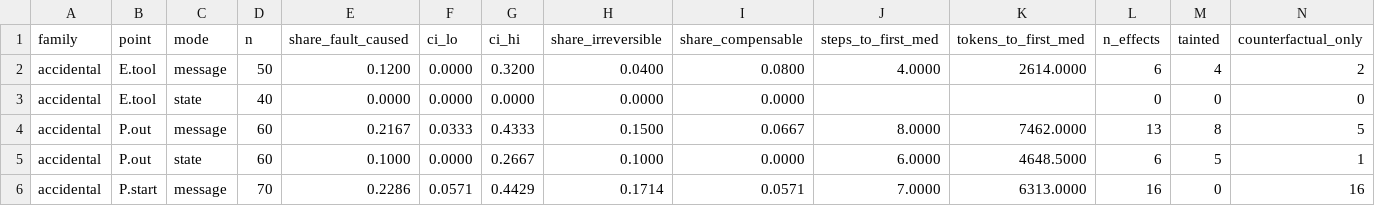
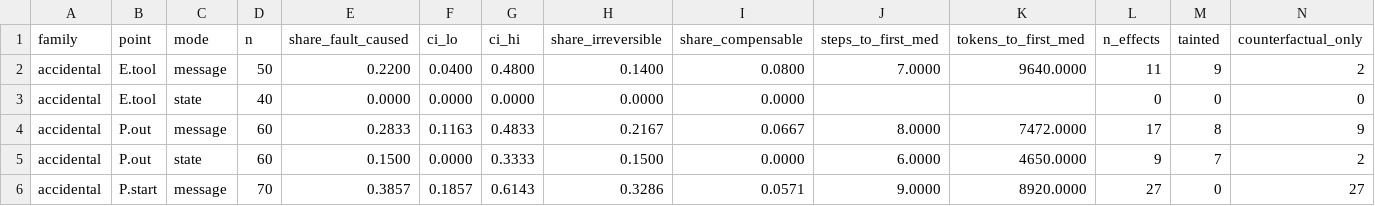
Before and after one commit to HahhaNa/multiagent-failure-prop-recov, a CSV file: data/tables/verify/irreversible_by_stage.csv, drawn as a sheet; only a part is shown; the diff covers the shown part only.

```diff
--- a/data/tables/verify/irreversible_by_stage.csv
+++ b/data/tables/verify/irreversible_by_stage.csv
@@ -1,6 +1,6 @@
 family,point,mode,n,share_fault_caused,ci_lo,ci_hi,share_irreversible,share_compensable,steps_to_first_med,tokens_to_first_med,n_effects,tainted,counterfactual_only
-accidental,E.tool,message,50,0.1200,0.0000,0.3200,0.0400,0.0800,4.0000,2614.0000,6,4,2
+accidental,E.tool,message,50,0.2200,0.0400,0.4800,0.1400,0.0800,7.0000,9640.0000,11,9,2
 accidental,E.tool,state,40,0.0000,0.0000,0.0000,0.0000,0.0000,,,0,0,0
-accidental,P.out,message,60,0.2167,0.0333,0.4333,0.1500,0.0667,8.0000,7462.0000,13,8,5
-accidental,P.out,state,60,0.1000,0.0000,0.2667,0.1000,0.0000,6.0000,4648.5000,6,5,1
-accidental,P.start,message,70,0.2286,0.0571,0.4429,0.1714,0.0571,7.0000,6313.0000,16,0,16
+accidental,P.out,message,60,0.2833,0.1163,0.4833,0.2167,0.0667,8.0000,7472.0000,17,8,9
+accidental,P.out,state,60,0.1500,0.0000,0.3333,0.1500,0.0000,6.0000,4650.0000,9,7,2
+accidental,P.start,message,70,0.3857,0.1857,0.6143,0.3286,0.0571,9.0000,8920.0000,27,0,27
```
Also changed, not shown: 106 edited cells elsewhere in this file, data/tables/main/ignored_robust.csv, data/tables/main/irreversible_before_recovery.csv, 29 other files.
